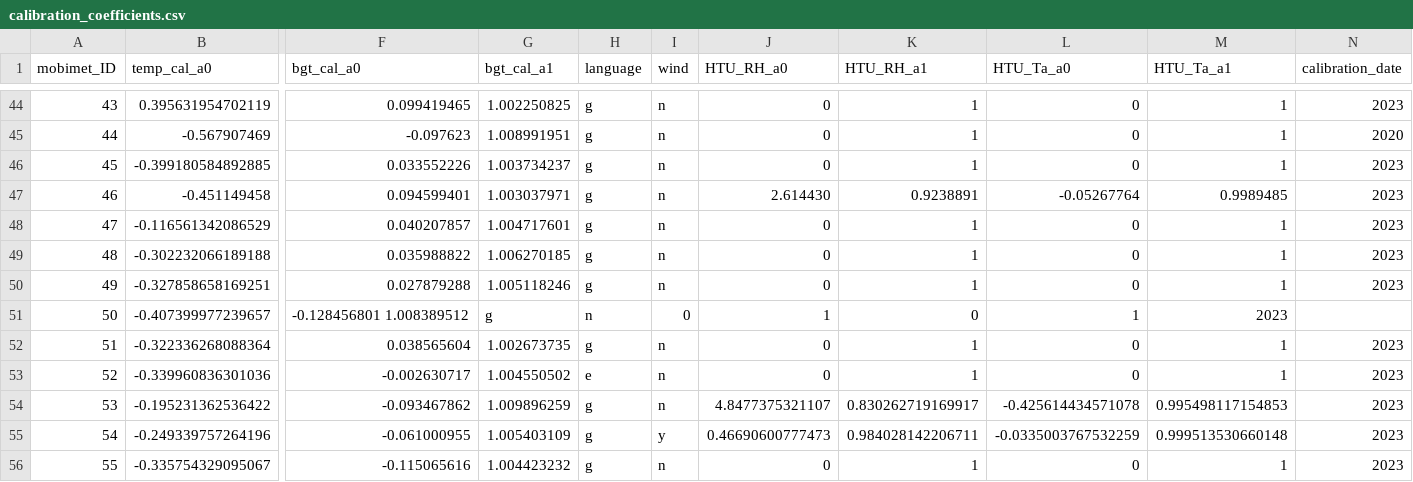
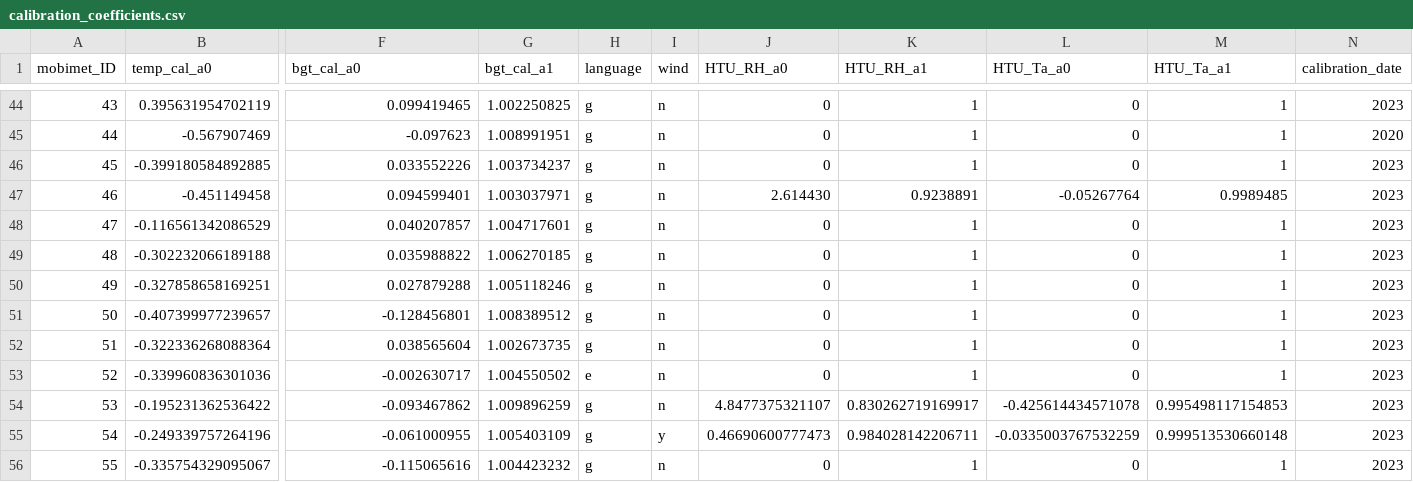
Before and after one commit to markus1203/MoBiMet_update, a CSV file: calibration_coefficients.csv, drawn as a sheet; only a part is shown, gaps mark what is left out; the diff names each change by its address in the sheet, - before the commit and + after, or states it on an @@ line.

Commit message:
Update calibration_coefficients.csv

```diff
--- a/calibration_coefficients.csv
+++ b/calibration_coefficients.csv
-F51 (bgt_cal_a0): -0.128456801 1.008389512
+F51 (bgt_cal_a0): -0.128456801
-G51 (bgt_cal_a1): g
+G51 (bgt_cal_a1): 1.008389512
-H51 (language): n
+H51 (language): g
-I51 (wind): 0
+I51 (wind): n
-J51 (HTU_RH_a0): 1
+J51 (HTU_RH_a0): 0
-K51 (HTU_RH_a1): 0
+K51 (HTU_RH_a1): 1
-L51 (HTU_Ta_a0): 1
+L51 (HTU_Ta_a0): 0
-M51 (HTU_Ta_a1): 2023
+M51 (HTU_Ta_a1): 1
-N51 (calibration_date): (empty)
+N51 (calibration_date): 2023
```
